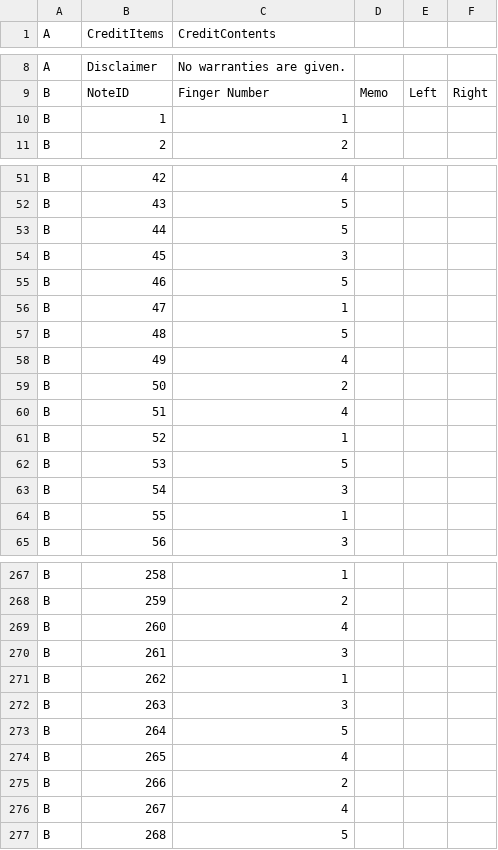
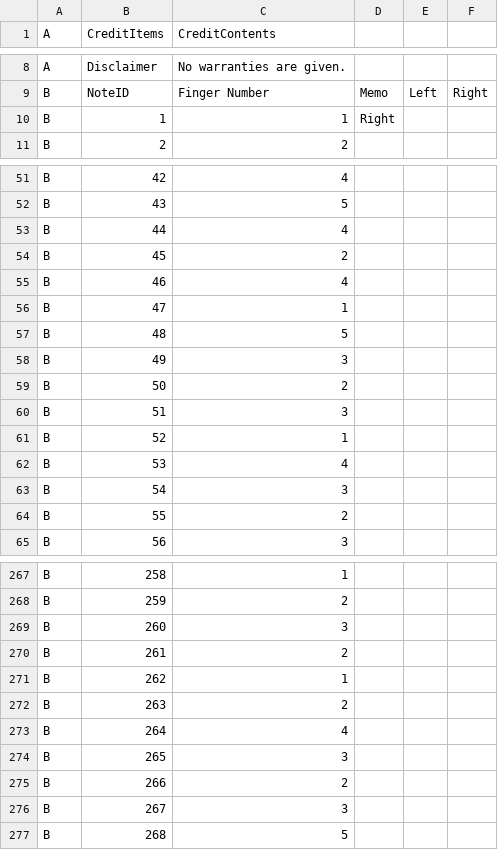
Before and after one commit to toymusicscore/1, a TSV file: docs/data/bach-invention-13.tsv, drawn as a sheet; only a part is shown, gaps mark what is left out; the diff covers the shown part only.

```diff
--- a/docs/data/bach-invention-13.tsv
+++ b/docs/data/bach-invention-13.tsv
@@ -9,3 +9,3 @@ A	Disclaimer	No warranties are given.
 B	NoteID	Finger Number	Memo	Left	Right
-B	1	1			
+B	1	1	Right		
 B	2	2			
@@ -52,14 +52,14 @@ B	42	4
 B	43	5			
-B	44	5			
-B	45	3			
-B	46	5			
+B	44	4			
+B	45	2			
+B	46	4			
 B	47	1			
 B	48	5			
-B	49	4			
+B	49	3			
 B	50	2			
-B	51	4			
+B	51	3			
 B	52	1			
-B	53	5			
+B	53	4			
 B	54	3			
-B	55	1			
+B	55	2			
 B	56	3			
@@ -268,10 +268,10 @@ B	258	1
 B	259	2			
-B	260	4			
-B	261	3			
+B	260	3			
+B	261	2			
 B	262	1			
-B	263	3			
-B	264	5			
-B	265	4			
+B	263	2			
+B	264	4			
+B	265	3			
 B	266	2			
-B	267	4			
+B	267	3			
 B	268	5			
```
Also changed, not shown: 37 edited cells elsewhere in this file, 1 other file.
